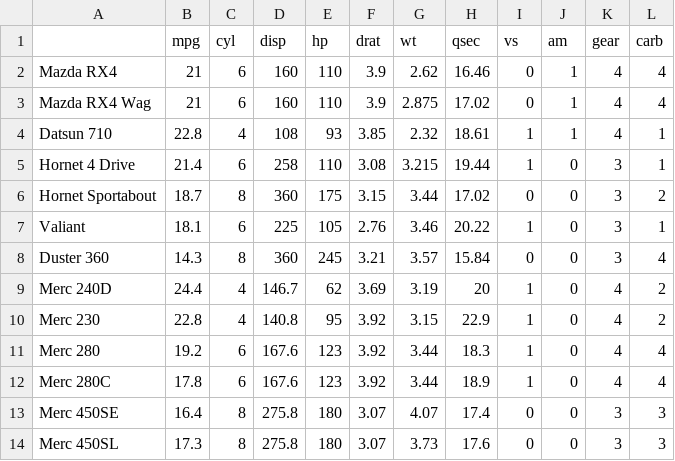
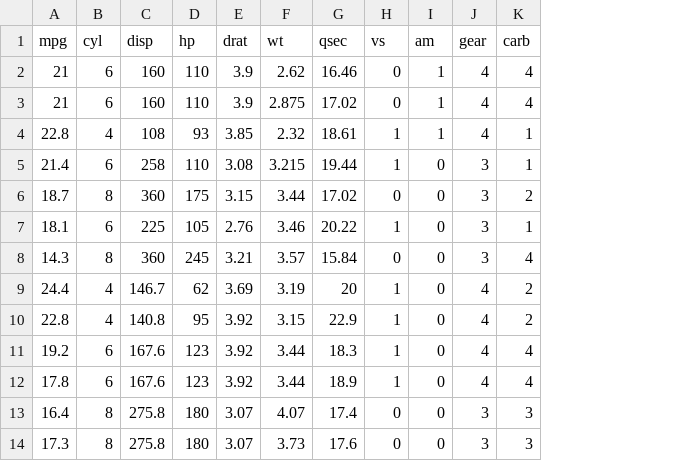
Before and after one commit to derpnallday/M260_project, a CSV file: mtcars.csv, drawn as a sheet; only a part is shown; the diff names each change by its address in the sheet, - before the commit and + after, or states it on an @@ line.

```diff
--- a/mtcars.csv
+++ b/mtcars.csv
-column A, rows 2-14: Mazda RX4 | Mazda RX4 Wag | Datsun 710 | Hornet 4 Drive | Hornet Sportabout | Valiant | Duster 360 | Merc 240D | Merc 230 | Merc 280 | Merc 280C | Merc 450SE | Merc 450SL
```
Also changed, not shown: 4 other files.
